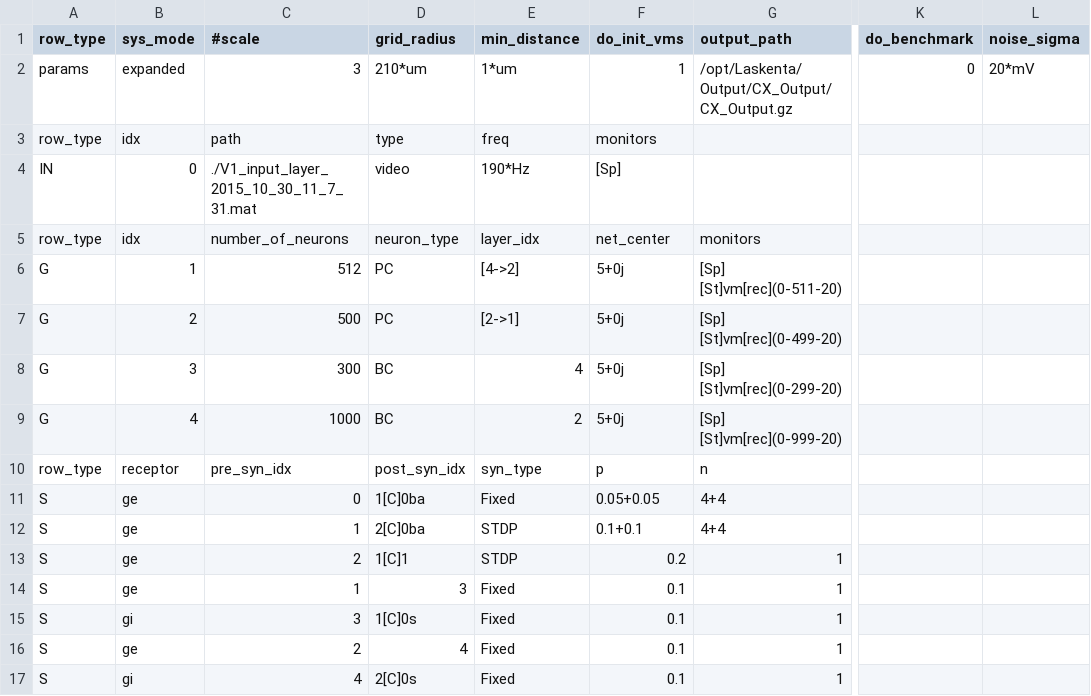
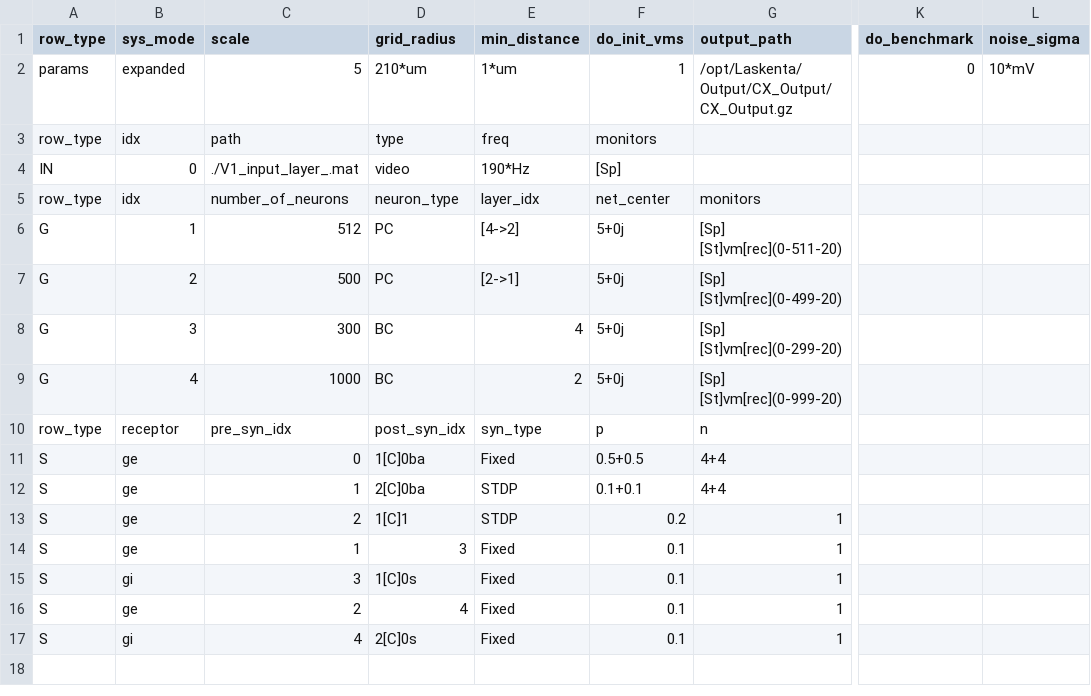
Before and after one commit to VisualNeuroscience-UH/CxSystem, a CSV file: Burbank_config.csv, drawn as a sheet; only a part is shown, gaps mark what is left out; the diff names each change by its address in the sheet, - before the commit and + after, or states it on an @@ line.

```diff
--- a/Burbank_config.csv
+++ b/Burbank_config.csv
-C1: #scale
+C1: scale
-C2 (scale): 3
+C2 (scale): 5
-L2 (noise_sigma): 20*mV
+L2 (noise_sigma): 10*mV
-C4 (scale): ./V1_input_layer_2015_10_30_11_7_31.mat
+C4 (scale): ./V1_input_layer_.mat
-F11 (do_init_vms): 0.05+0.05
+F11 (do_init_vms): 0.5+0.5
```
Also changed, not shown: 3 other files.
